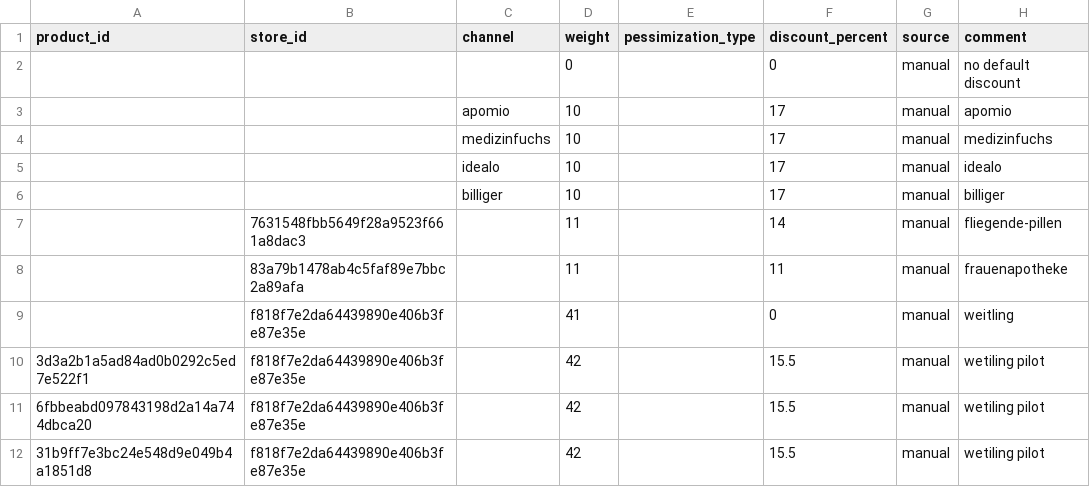
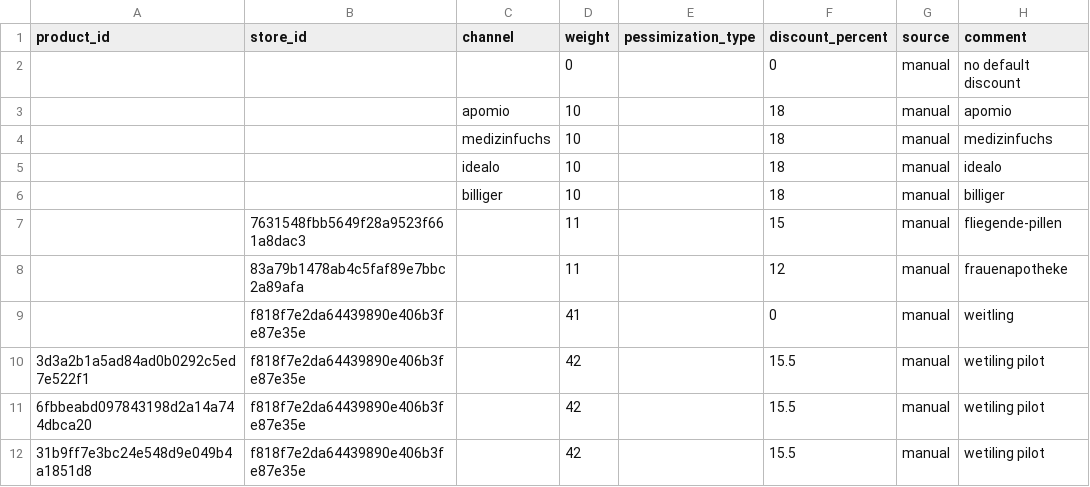
Before and after one commit to david-but-its-daweed/dbt-spark-models, a CSV file: seeds/onfy_discount_rules_manual.csv, drawn as a sheet; only a part is shown.

Commit message:
Update onfy_discount_rules_manual.csv (#888)

```diff
--- a/seeds/onfy_discount_rules_manual.csv
+++ b/seeds/onfy_discount_rules_manual.csv
@@ -2,8 +2,8 @@ product_id,store_id,channel,weight,pessimization_type,discount_percent,source,co
 ,,,0,,0,manual,no default discount
-,,apomio,10,,17,manual,apomio
-,,medizinfuchs,10,,17,manual,medizinfuchs
-,,idealo,10,,17,manual,idealo
-,,billiger,10,,17,manual,billiger
-,7631548fbb5649f28a9523f661a8dac3,,11,,14,manual,fliegende-pillen
-,83a79b1478ab4c5faf89e7bbc2a89afa,,11,,11,manual,frauenapotheke
+,,apomio,10,,18,manual,apomio
+,,medizinfuchs,10,,18,manual,medizinfuchs
+,,idealo,10,,18,manual,idealo
+,,billiger,10,,18,manual,billiger
+,7631548fbb5649f28a9523f661a8dac3,,11,,15,manual,fliegende-pillen
+,83a79b1478ab4c5faf89e7bbc2a89afa,,11,,12,manual,frauenapotheke
 ,f818f7e2da64439890e406b3fe87e35e,,41,,0,manual,weitling
```
